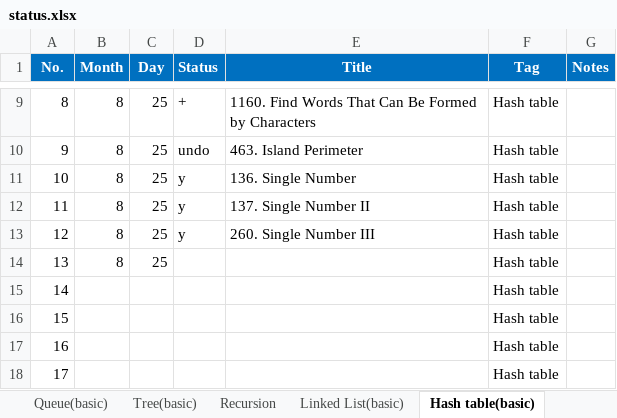
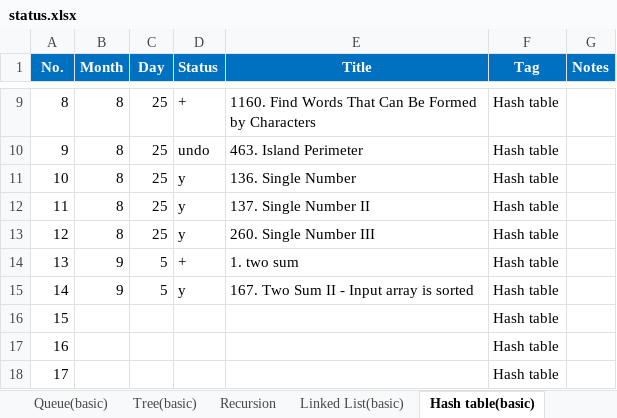
Before and after one commit to ZTidus/DataStructure, an Excel workbook: OJ/LeetCode/status.xlsx, sheet Hash table(basic), drawn as a sheet; only a part is shown, gaps mark what is left out; values as stored, in another font and other column widths than the file's, no borders; the diff names each change by its address in the sheet, - before the commit and + after, or states it on an @@ line.

Commit message:
update leetcode status

```diff
--- a/OJ/LeetCode/status.xlsx (sheet Hash table(basic))
+++ b/OJ/LeetCode/status.xlsx (sheet Hash table(basic))
-B14 (Month): 8
+B14 (Month): 9
-C14 (Day): 25
+C14 (Day): 5
-D14 (Status): (empty)
+D14 (Status): +
-E14 (Title): (empty)
+E14 (Title): 1. two sum
-B15 (Month): (empty)
+B15 (Month): 9
-C15 (Day): (empty)
+C15 (Day): 5
-D15 (Status): (empty)
+D15 (Status): y
-E15 (Title): (empty)
+E15 (Title): 167. Two Sum II - Input array is sorted
```
Also changed, not shown: sheet Linked List(basic), sheet Tree(basic), sheet Array(basic), sheet 规则, sheet Stack(basic).
